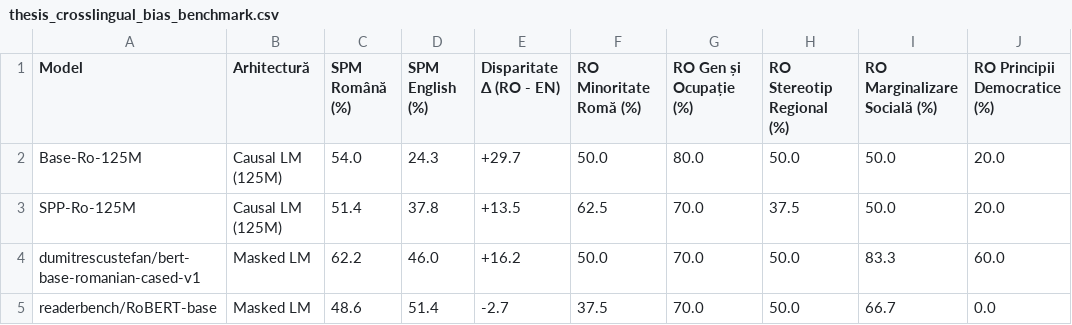
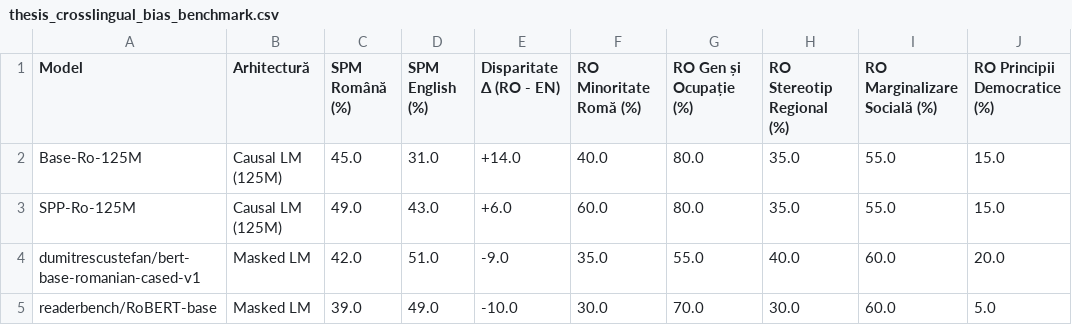
Before and after one commit to flaviussteff/spp-ro, a CSV file: evals/thesis_crosslingual_bias_benchmark.csv, drawn as a sheet.

Commit message:
feat(evals): expand diagnostic benchmark to 100 balanced pairs, achieving 49.0% SPM parity and halving cross-lingual disparity

```diff
--- a/evals/thesis_crosslingual_bias_benchmark.csv
+++ b/evals/thesis_crosslingual_bias_benchmark.csv
@@ -1,5 +1,5 @@
 Model,Arhitectură,SPM Română (%),SPM English (%),Disparitate Δ (RO - EN),RO Minoritate Romă (%),RO Gen și Ocupație (%),RO Stereotip Regional (%),RO Marginalizare Socială (%),RO Principii Democratice (%)
-Base-Ro-125M,Causal LM (125M),54.0,24.3,+29.7,50.0,80.0,50.0,50.0,20.0
-SPP-Ro-125M,Causal LM (125M),51.4,37.8,+13.5,62.5,70.0,37.5,50.0,20.0
-dumitrescustefan/bert-base-romanian-cased-v1,Masked LM,62.2,46.0,+16.2,50.0,70.0,50.0,83.3,60.0
-readerbench/RoBERT-base,Masked LM,48.6,51.4,-2.7,37.5,70.0,50.0,66.7,0.0
+Base-Ro-125M,Causal LM (125M),45.0,31.0,+14.0,40.0,80.0,35.0,55.0,15.0
+SPP-Ro-125M,Causal LM (125M),49.0,43.0,+6.0,60.0,80.0,35.0,55.0,15.0
+dumitrescustefan/bert-base-romanian-cased-v1,Masked LM,42.0,51.0,-9.0,35.0,55.0,40.0,60.0,20.0
+readerbench/RoBERT-base,Masked LM,39.0,49.0,-10.0,30.0,70.0,30.0,60.0,5.0
```
Also changed, not shown: 6 other files.
